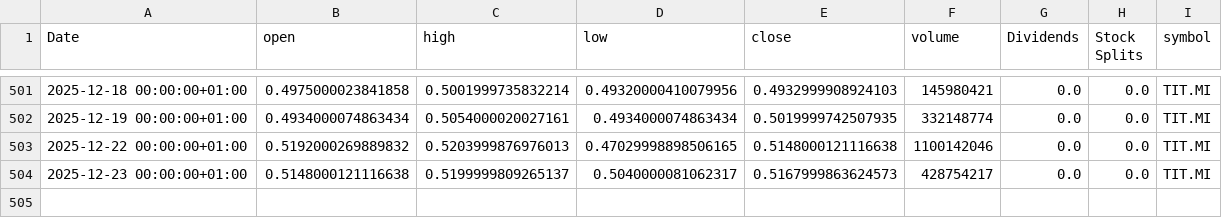
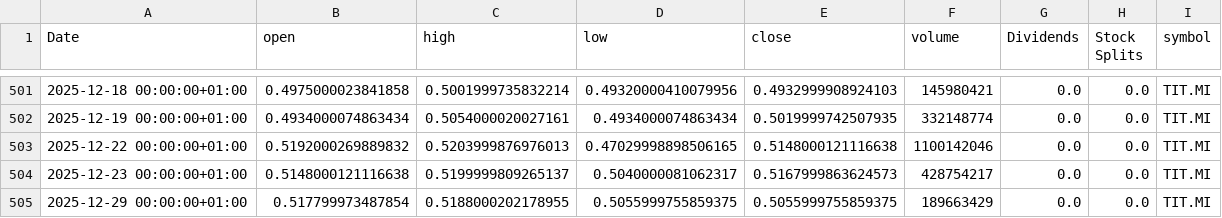
Before and after one commit to valeriofaggi/TradingClaude, a CSV file: data/TIT_MI_historical.csv, drawn as a sheet; only a part is shown, gaps mark what is left out; the diff names each change by its address in the sheet, - before the commit and + after, or states it on an @@ line.

```diff
--- a/data/TIT_MI_historical.csv
+++ b/data/TIT_MI_historical.csv
+row 505: 2025-12-29 00:00:00+01:00 | 0.517799973487854 | 0.5188000202178955 | 0.5055999755859375 | 0.5055999755859375 | 189663429 | 0.0 | 0.0 | TIT.MI
```
Also changed, not shown: data/A2A_MI_historical.csv, data/BAMI_MI_historical.csv, 7 other files.
